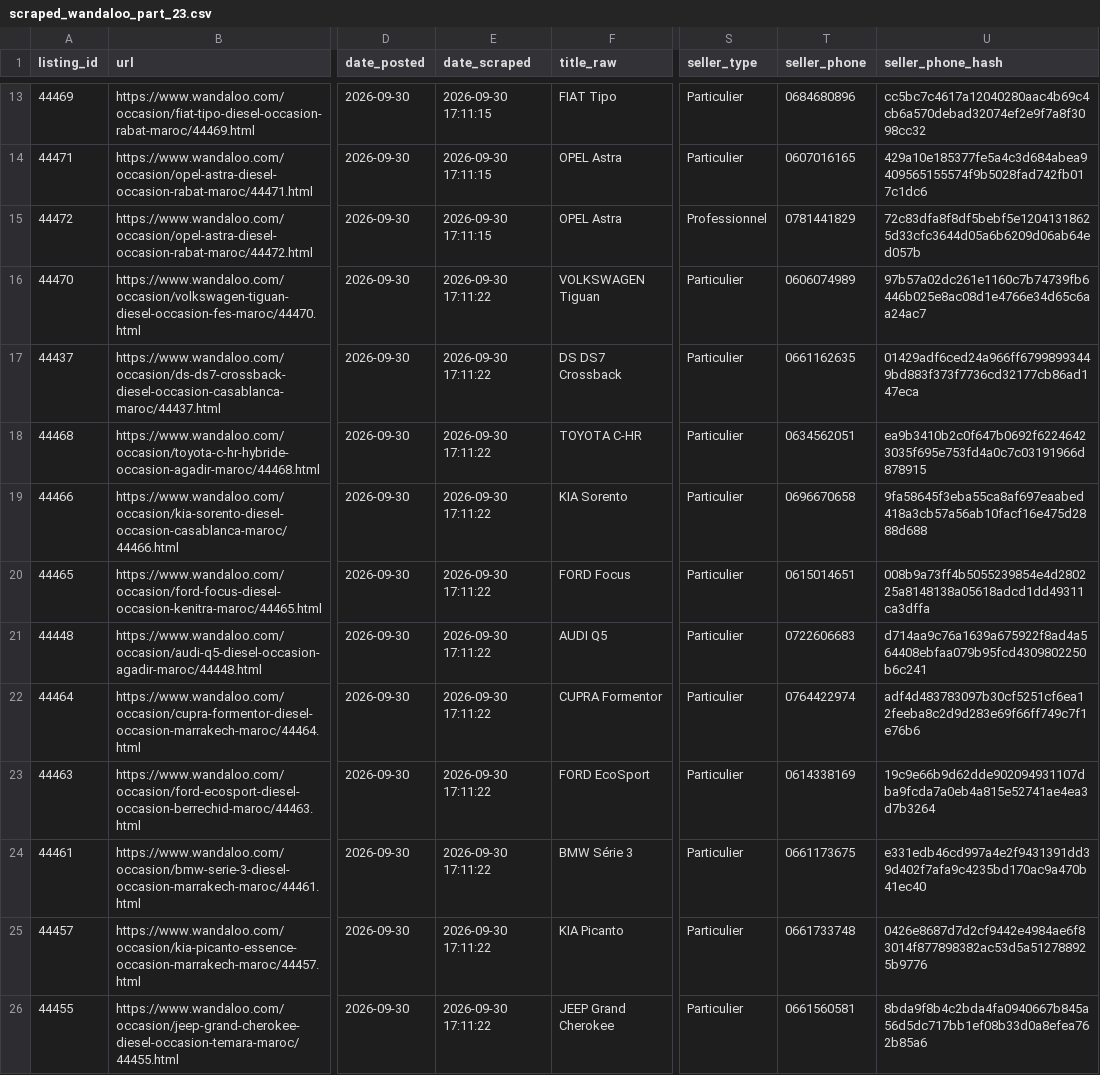
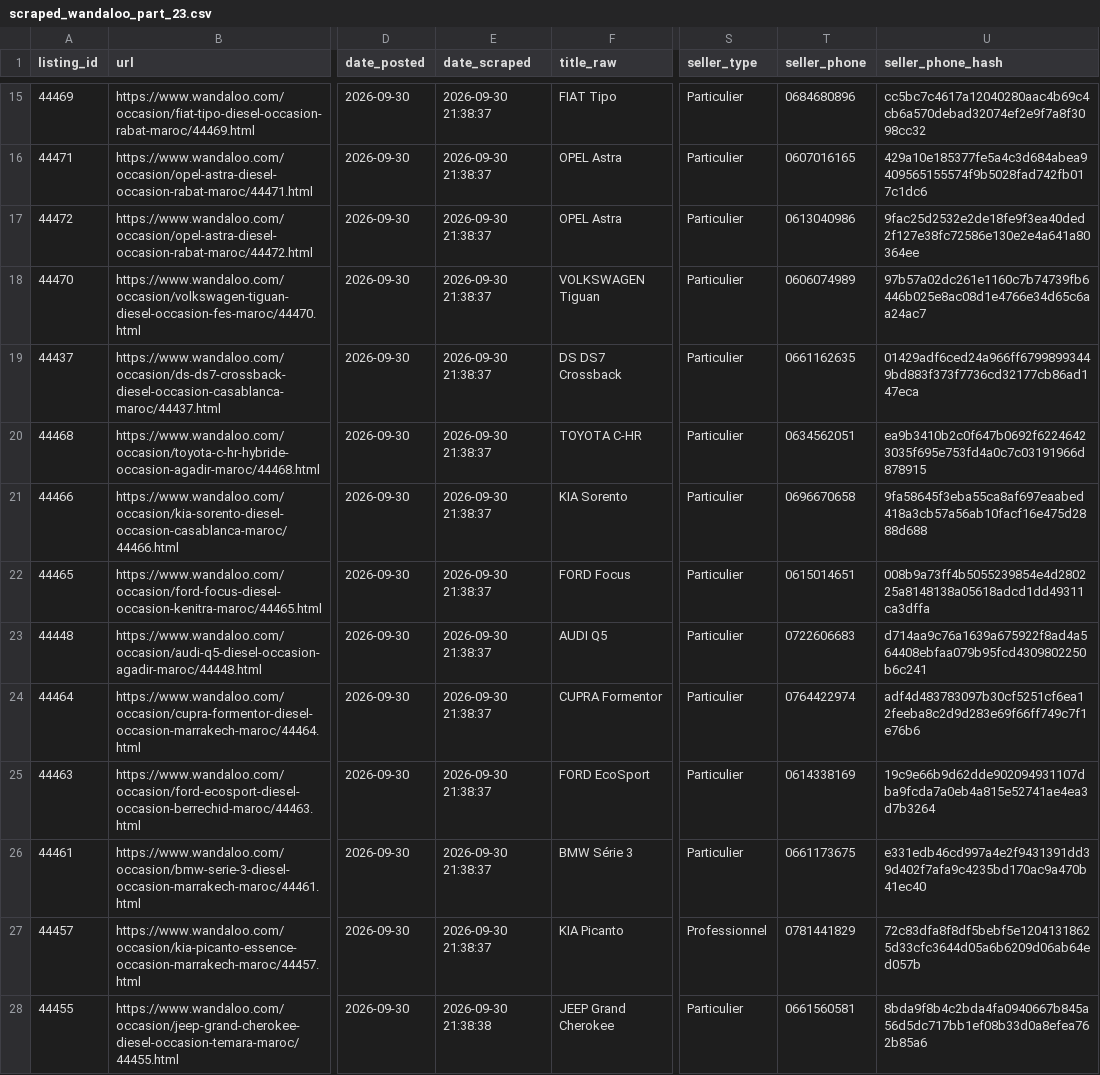
Before and after one commit to ayouboublouch/xgboost-car, a CSV file: data/raw/scraped_wandaloo_part_23.csv, drawn as a sheet; only a part is shown, gaps mark what is left out; addresses are those after the commit; the diff covers the shown part only; the diff names each change by its address in the sheet, - before the commit and + after, or states it on an @@ line.

```diff
--- a/data/raw/scraped_wandaloo_part_23.csv
+++ b/data/raw/scraped_wandaloo_part_23.csv
-E15:E17 (date_scraped): 2026-09-30 17:11:15
+E15:E17 (date_scraped): 2026-09-30 21:38:37
-S17 (seller_type): Professionnel
+S17 (seller_type): Particulier
-T17 (seller_phone): 0781441829
+T17 (seller_phone): 0613040986
-U17 (seller_phone_hash): 72c83dfa8f8df5bebf5e12041318625d33cfc3644d05a6b6209d06ab64ed057b
+U17 (seller_phone_hash): 9fac25d2532e2de18fe9f3ea40ded2f127e38fc72586e130e2e4a641a80364ee
-E18:E27 (date_scraped): 2026-09-30 17:11:22
+E18:E27 (date_scraped): 2026-09-30 21:38:37
-S27 (seller_type): Particulier
+S27 (seller_type): Professionnel
-T27 (seller_phone): 0661733748
+T27 (seller_phone): 0781441829
-U27 (seller_phone_hash): 0426e8687d7d2cf9442e4984ae6f83014f877898382ac53d5a512788925b9776
+U27 (seller_phone_hash): 72c83dfa8f8df5bebf5e12041318625d33cfc3644d05a6b6209d06ab64ed057b
-E28 (date_scraped): 2026-09-30 17:11:22
+E28 (date_scraped): 2026-09-30 21:38:38
```
Also changed, not shown: 2 added rows and 44 edited cells elsewhere in this file, data/raw/scraped_moteur_part_121.csv, data/raw/scraped_moteur_part_241.csv, 15 other files.
